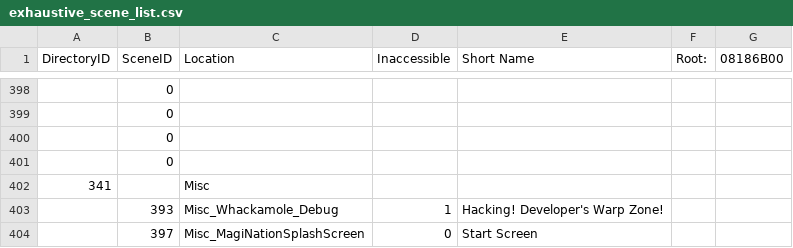
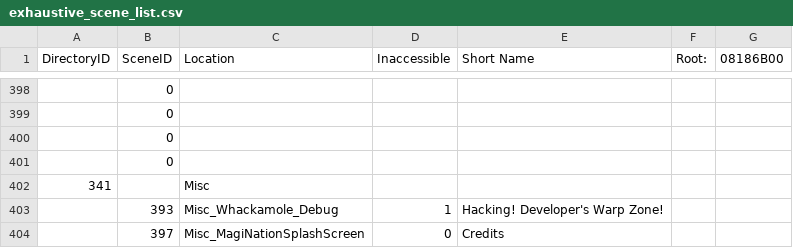
Before and after one commit to GauChoob/magination-gba, a CSV file: scene_render/exhaustive_scene_list.csv, drawn as a sheet; only a part is shown, gaps mark what is left out.

```diff
--- a/scene_render/exhaustive_scene_list.csv
+++ b/scene_render/exhaustive_scene_list.csv
@@ -403,2 +403,2 @@ DirectoryID,SceneID,Location,Inaccessible,Short Name,Root:,08186B00
 ,393,Misc_Whackamole_Debug,1,Hacking! Developer's Warp Zone!,,
-,397,Misc_MagiNationSplashScreen,0,Start Screen,,
+,397,Misc_MagiNationSplashScreen,0,Credits,,
```
Also changed, not shown: 21 other files.
